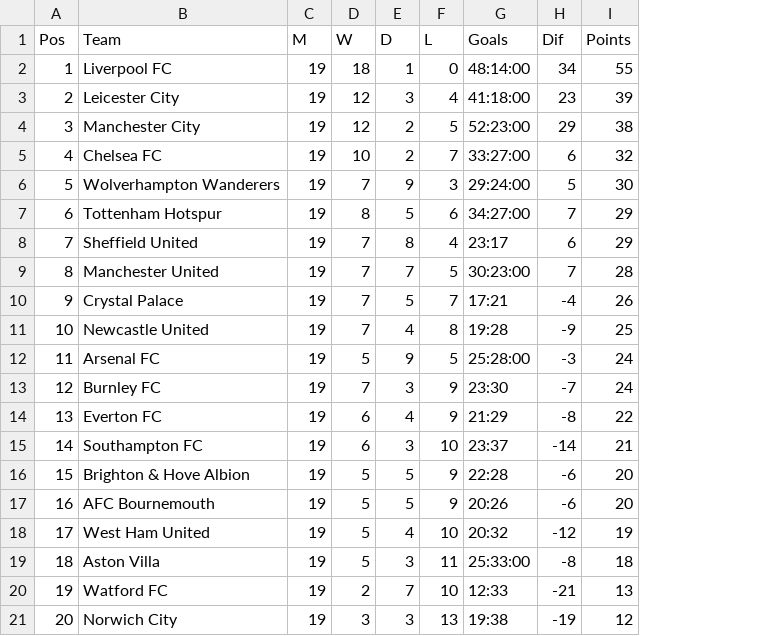
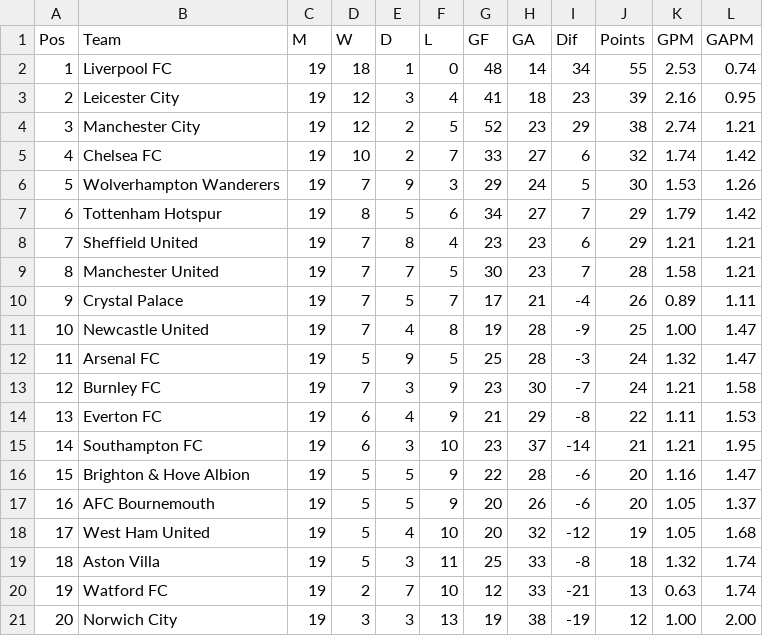
Before and after one commit to dberry002/Data-Science-Project, a CSV file: data/PL19-20.csv, drawn as a sheet; removed rows and columns are numbered as before the commit, all else as after; the diff names each change by its address in the sheet, - before the commit and + after, or states it on an @@ line.

```diff
--- a/data/PL19-20.csv
+++ b/data/PL19-20.csv
-column G (Goals), rows 2-21: 48:14:00 | 41:18:00 | 52:23:00 | 33:27:00 | 29:24:00 | 34:27:00 | 23:17 | 30:23:00 | 17:21 | 19:28 | 25:28:00 | 23:30 | 21:29 | 23:37 | 22:28 | 20:26 | 20:32 | 25:33:00 | 12:33 | 19:38
+column G (GF), rows 2-21: 48 | 41 | 52 | 33 | 29 | 34 | 23 | 30 | 17 | 19 | 25 | 23 | 21 | 23 | 22 | 20 | 20 | 25 | 12 | 19
+column H (GA), rows 2-21: 14 | 18 | 23 | 27 | 24 | 27 | 23 | 23 | 21 | 28 | 28 | 30 | 29 | 37 | 28 | 26 | 32 | 33 | 33 | 38
+column K (GPM), rows 2-21: 2.53 | 2.16 | 2.74 | 1.74 | 1.53 | 1.79 | 1.21 | 1.58 | 0.89 | 1.00 | 1.32 | 1.21 | 1.11 | 1.21 | 1.16 | 1.05 | 1.05 | 1.32 | 0.63 | 1.00
+column L (GAPM), rows 2-21: 0.74 | 0.95 | 1.21 | 1.42 | 1.26 | 1.42 | 1.21 | 1.21 | 1.11 | 1.47 | 1.47 | 1.58 | 1.53 | 1.95 | 1.47 | 1.37 | 1.68 | 1.74 | 1.74 | 2.00
```
Also changed, not shown: 4 other files.
